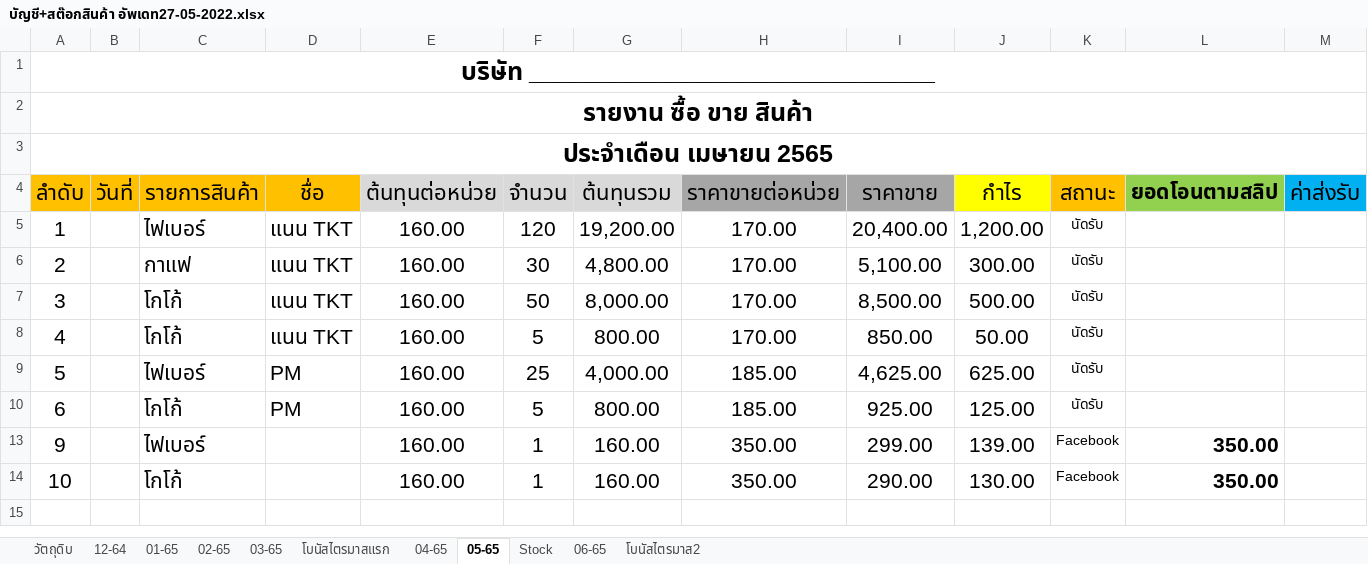
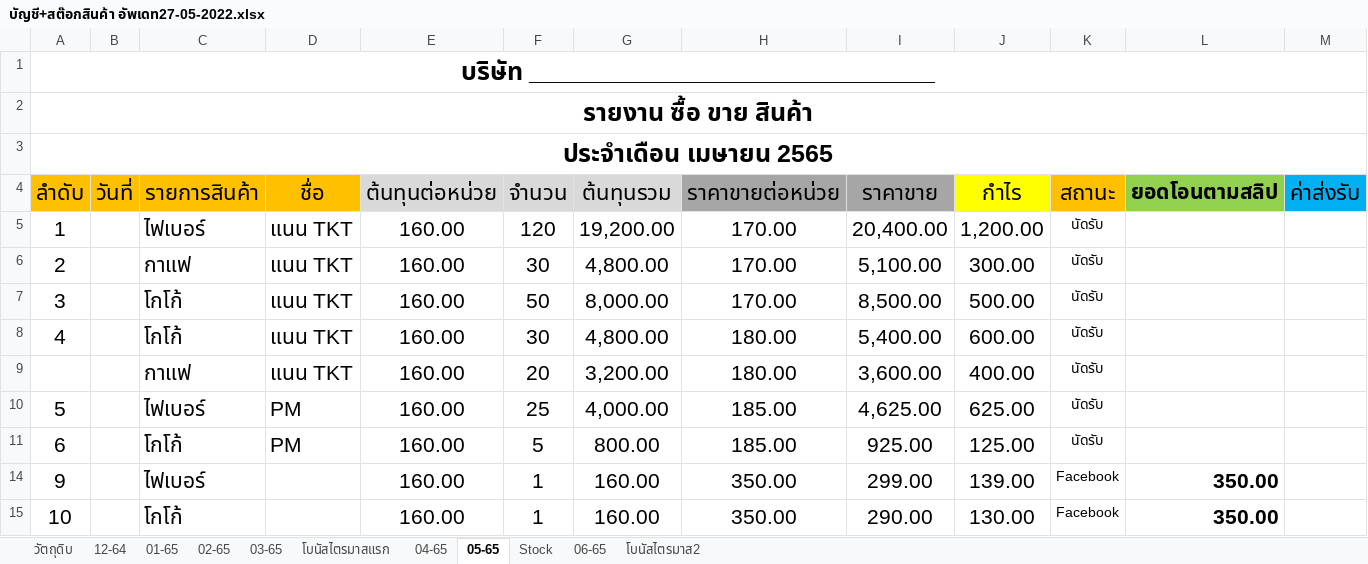
Before and after one commit to NUCHCHA519/online2022-, an Excel workbook: บัญชี+สต๊อกสินค้า อัพเดท27-05-2022.xlsx, sheet 05-65, drawn as a sheet; only a part is shown; values as stored, in another font and other column widths than the file's, no borders; rows hold the shown columns only; the diff names each change by its address in the sheet, - before the commit and + after, or states it on an @@ line.

Commit message:
Add files via upload

```diff
--- a/บัญชี+สต๊อกสินค้า อัพเดท27-05-2022.xlsx (sheet 05-65)
+++ b/บัญชี+สต๊อกสินค้า อัพเดท27-05-2022.xlsx (sheet 05-65)
-F8 (จำนวน): 5
+F8 (จำนวน): 30
-G8 (ต้นทุนรวม): 800.00
+G8 (ต้นทุนรวม): 4,800.00
-H8 (ราคาขายต่อหน่วย): 170.00
+H8 (ราคาขายต่อหน่วย): 180.00
-I8 (ราคาขาย): 850.00
+I8 (ราคาขาย): 5,400.00
-J8 (กำไร): 50.00
+J8 (กำไร): 600.00
+row 9:  |  | กาแฟ | แนน TKT | 160.00 | 20 | 3,200.00 | 180.00 | 3,600.00 | 400.00 | นัดรับ
```
Also changed, not shown: sheet Stock, hidden cells.
